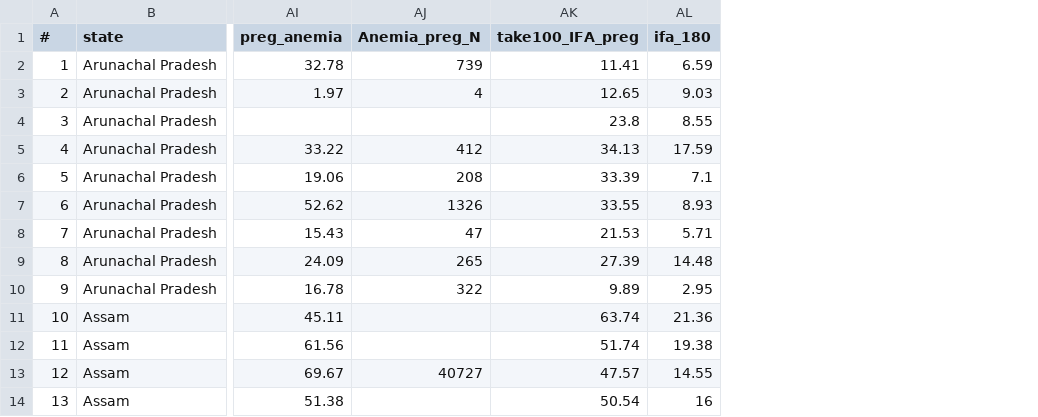
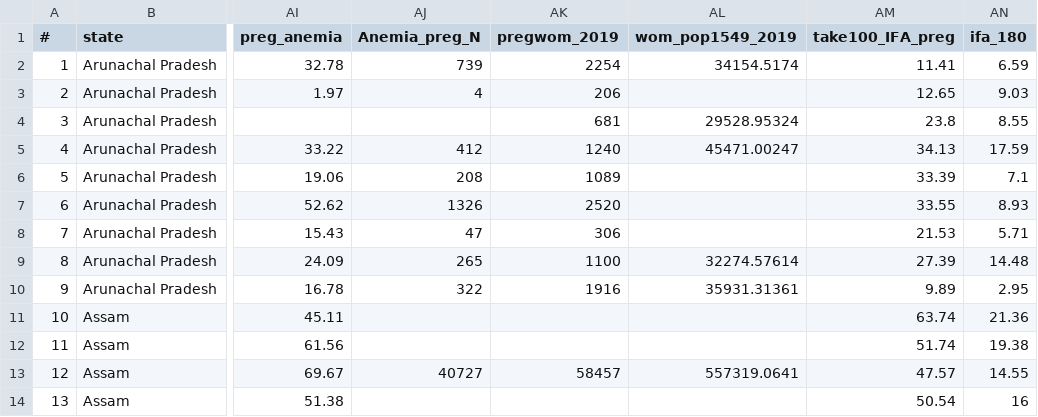
Before and after one commit to amitjenaiitbm/dnp2.0, a CSV file: data/csv/non_comparable_district_data.csv, drawn as a sheet; only a part is shown, gaps mark what is left out; the diff names each change by its address in the sheet, - before the commit and + after, or states it on an @@ line.

```diff
--- a/data/csv/non_comparable_district_data.csv
+++ b/data/csv/non_comparable_district_data.csv
+column AK (pregwom_2019), rows 2-13: 2254 | 206 | 681 | 1240 | 1089 | 2520 | 306 | 1100 | 1916 |  |  | 58457
+column AL (wom_pop1549_2019), rows 2-13: 34154.5174 |  | 29528.95324 | 45471.00247 |  |  |  | 32274.57614 | 35931.31361 |  |  | 557319.0641
```
Also changed, not shown: data/csv/non_comparable_district_data_temp.csv, data/csv/non_comparable_state_data.csv, 13 other files.
